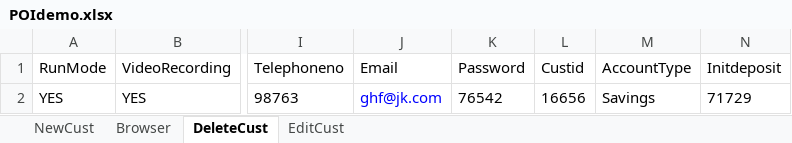
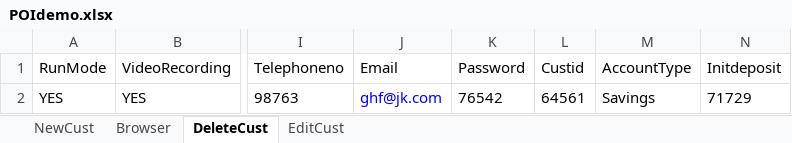
Before and after one commit to bgurnani/MavenDummySelTest, an Excel workbook: MavenDummySelTest/Excel/POIdemo.xlsx, sheet DeleteCust, drawn as a sheet; only a part is shown, gaps mark what is left out; values as stored, in another font and other column widths than the file's, no borders; the diff names each change by its address in the sheet, - before the commit and + after, or states it on an @@ line.

```diff
--- a/MavenDummySelTest/Excel/POIdemo.xlsx (sheet DeleteCust)
+++ b/MavenDummySelTest/Excel/POIdemo.xlsx (sheet DeleteCust)
-L2 (Custid): 16656
+L2 (Custid): 64561
```
Also changed, not shown: sheet EditCust, sheet NewCust, 48 other files.
